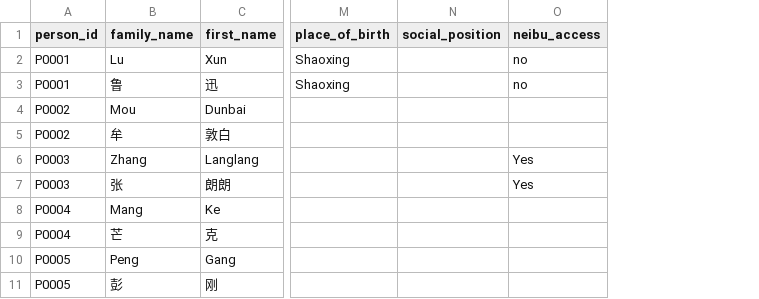
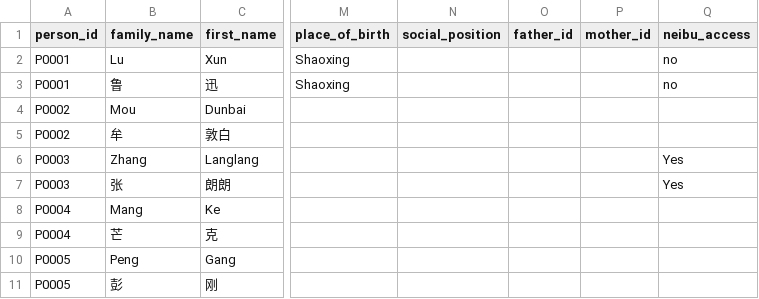
Before and after one commit to duncdrum/mini-reading, a CSV file: db/Person.csv, drawn as a sheet; only a part is shown, gaps mark what is left out; the diff names each change by its address in the sheet, - before the commit and + after, or states it on an @@ line.

Commit message:
don't forget the parents

```diff
--- a/db/Person.csv
+++ b/db/Person.csv
+column O (father_id), empty
+column P (mother_id), empty
```
